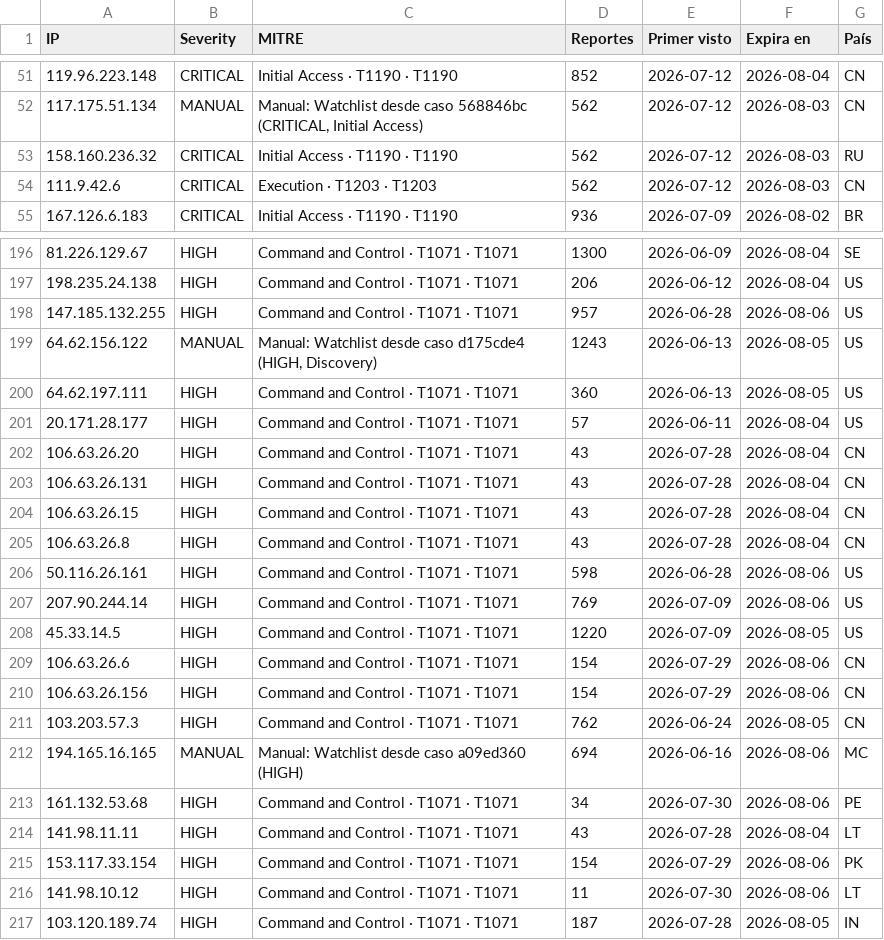
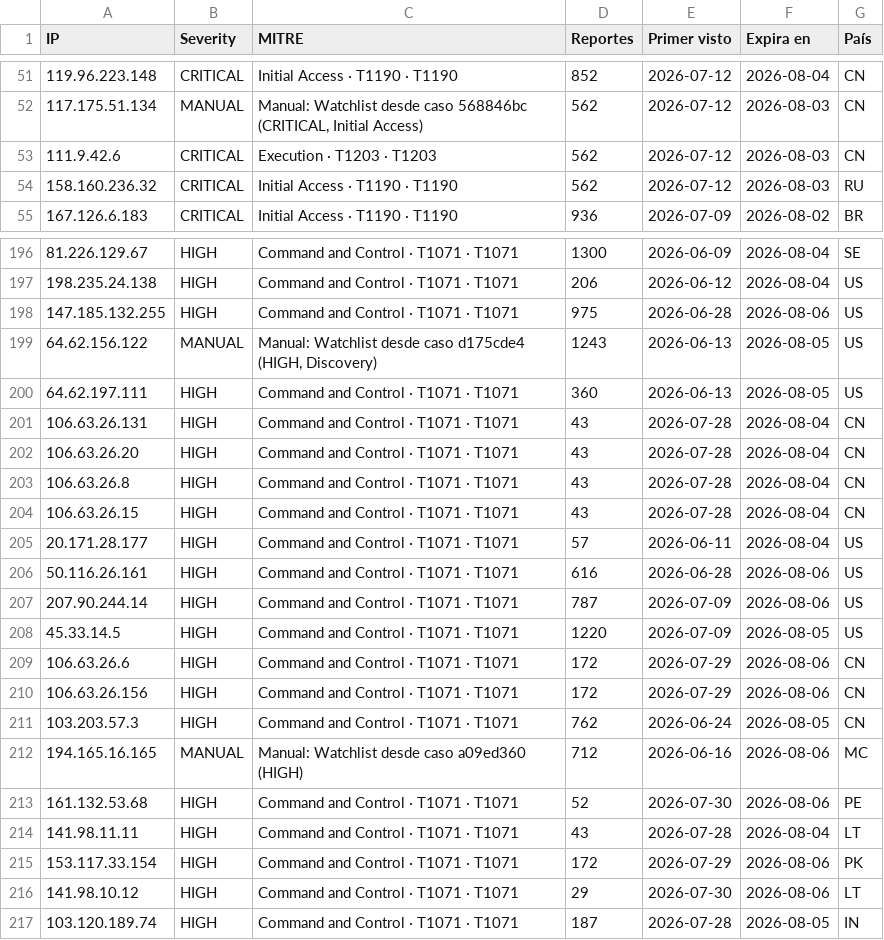
Before and after one commit to raczajko/InfraGOVPY, a CSV file: feeds/legacyhunt-24h.csv, drawn as a sheet; only a part is shown, gaps mark what is left out; the diff covers the shown part only.

```diff
--- a/feeds/legacyhunt-24h.csv
+++ b/feeds/legacyhunt-24h.csv
@@ -52,4 +52,4 @@ IP,Severity,MITRE,Reportes,Primer visto,Expira en,País
 117.175.51.134,MANUAL,"Manual: Watchlist desde caso 568846bc (CRITICAL, Initial Access)",562,2026-07-12,2026-08-03,CN
+111.9.42.6,CRITICAL,Execution · T1203 · T1203,562,2026-07-12,2026-08-03,CN
 158.160.236.32,CRITICAL,Initial Access · T1190 · T1190,562,2026-07-12,2026-08-03,RU
-111.9.42.6,CRITICAL,Execution · T1203 · T1203,562,2026-07-12,2026-08-03,CN
 167.126.6.183,CRITICAL,Initial Access · T1190 · T1190,936,2026-07-09,2026-08-02,BR
@@ -197,21 +197,21 @@ IP,Severity,MITRE,Reportes,Primer visto,Expira en,País
 198.235.24.138,HIGH,Command and Control · T1071 · T1071,206,2026-06-12,2026-08-04,US
-147.185.132.255,HIGH,Command and Control · T1071 · T1071,957,2026-06-28,2026-08-06,US
+147.185.132.255,HIGH,Command and Control · T1071 · T1071,975,2026-06-28,2026-08-06,US
 64.62.156.122,MANUAL,"Manual: Watchlist desde caso d175cde4 (HIGH, Discovery)",1243,2026-06-13,2026-08-05,US
 64.62.197.111,HIGH,Command and Control · T1071 · T1071,360,2026-06-13,2026-08-05,US
+106.63.26.131,HIGH,Command and Control · T1071 · T1071,43,2026-07-28,2026-08-04,CN
+106.63.26.20,HIGH,Command and Control · T1071 · T1071,43,2026-07-28,2026-08-04,CN
+106.63.26.8,HIGH,Command and Control · T1071 · T1071,43,2026-07-28,2026-08-04,CN
+106.63.26.15,HIGH,Command and Control · T1071 · T1071,43,2026-07-28,2026-08-04,CN
 20.171.28.177,HIGH,Command and Control · T1071 · T1071,57,2026-06-11,2026-08-04,US
-106.63.26.20,HIGH,Command and Control · T1071 · T1071,43,2026-07-28,2026-08-04,CN
-106.63.26.131,HIGH,Command and Control · T1071 · T1071,43,2026-07-28,2026-08-04,CN
-106.63.26.15,HIGH,Command and Control · T1071 · T1071,43,2026-07-28,2026-08-04,CN
-106.63.26.8,HIGH,Command and Control · T1071 · T1071,43,2026-07-28,2026-08-04,CN
-50.116.26.161,HIGH,Command and Control · T1071 · T1071,598,2026-06-28,2026-08-06,US
-207.90.244.14,HIGH,Command and Control · T1071 · T1071,769,2026-07-09,2026-08-06,US
+50.116.26.161,HIGH,Command and Control · T1071 · T1071,616,2026-06-28,2026-08-06,US
+207.90.244.14,HIGH,Command and Control · T1071 · T1071,787,2026-07-09,2026-08-06,US
 45.33.14.5,HIGH,Command and Control · T1071 · T1071,1220,2026-07-09,2026-08-05,US
-106.63.26.6,HIGH,Command and Control · T1071 · T1071,154,2026-07-29,2026-08-06,CN
-106.63.26.156,HIGH,Command and Control · T1071 · T1071,154,2026-07-29,2026-08-06,CN
+106.63.26.6,HIGH,Command and Control · T1071 · T1071,172,2026-07-29,2026-08-06,CN
+106.63.26.156,HIGH,Command and Control · T1071 · T1071,172,2026-07-29,2026-08-06,CN
 103.203.57.3,HIGH,Command and Control · T1071 · T1071,762,2026-06-24,2026-08-05,CN
-194.165.16.165,MANUAL,Manual: Watchlist desde caso a09ed360 (HIGH),694,2026-06-16,2026-08-06,MC
-161.132.53.68,HIGH,Command and Control · T1071 · T1071,34,2026-07-30,2026-08-06,PE
+194.165.16.165,MANUAL,Manual: Watchlist desde caso a09ed360 (HIGH),712,2026-06-16,2026-08-06,MC
+161.132.53.68,HIGH,Command and Control · T1071 · T1071,52,2026-07-30,2026-08-06,PE
 141.98.11.11,HIGH,Command and Control · T1071 · T1071,43,2026-07-28,2026-08-04,LT
-153.117.33.154,HIGH,Command and Control · T1071 · T1071,154,2026-07-29,2026-08-06,PK
-141.98.10.12,HIGH,Command and Control · T1071 · T1071,11,2026-07-30,2026-08-06,LT
+153.117.33.154,HIGH,Command and Control · T1071 · T1071,172,2026-07-29,2026-08-06,PK
+141.98.10.12,HIGH,Command and Control · T1071 · T1071,29,2026-07-30,2026-08-06,LT
 103.120.189.74,HIGH,Command and Control · T1071 · T1071,187,2026-07-28,2026-08-05,IN
```
Also changed, not shown: 4 added rows, 4 removed rows, 78 moved rows and 34 edited cells elsewhere in this file.
